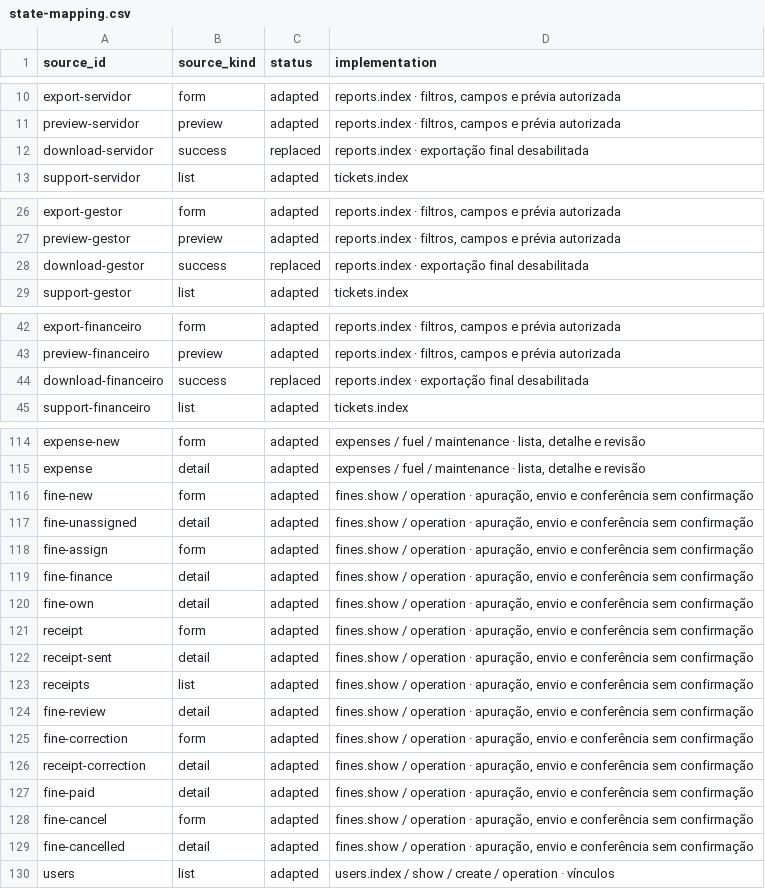
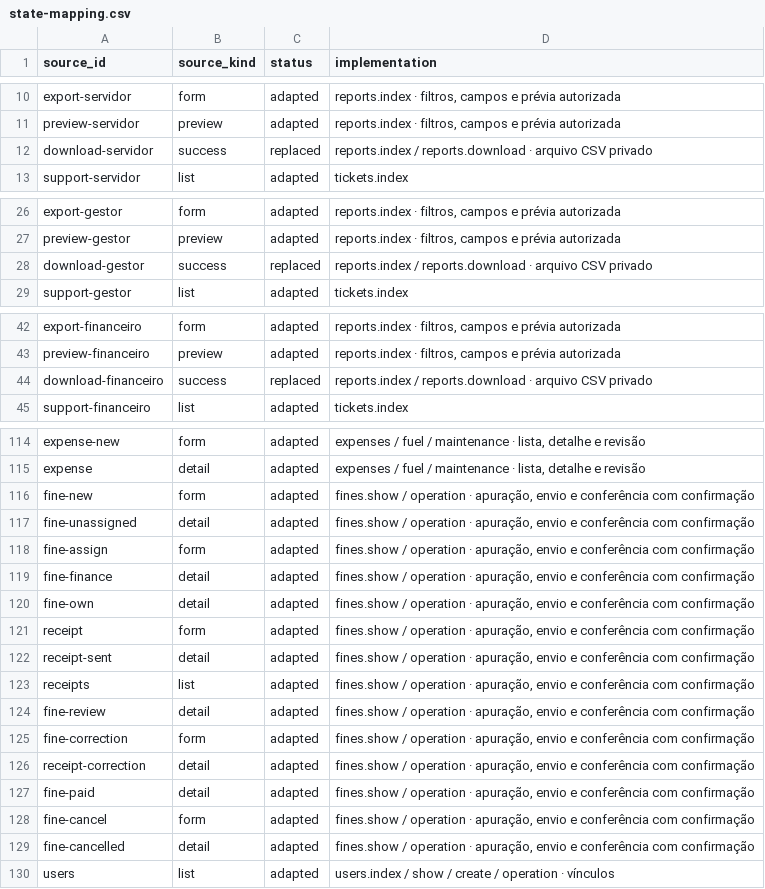
Before and after one commit to GuelPvH/Gestao_de_Veiculos, a CSV file: docs/state-mapping.csv, drawn as a sheet; only a part is shown, gaps mark what is left out; the diff covers the shown part only.

Commit message:
Documenta finalização, patch e limites da homologação
O que mudou: atualiza README e guias, registra SQL 1.0.1/patch/recuperação, matriz de operações e resultados exatos de MySQL, SMTP, Compose e navegador.
Por que: a documentação anterior descrevia confirmação e integração como indisponíveis e misturava resultados históricos com atuais.
Validação: revisão do diff, links/comandos conferidos e `git diff --check`; verificações listadas foram executadas na rodada local.
Limitação: CI GitHub e hospedagem dependem de conexão/autorização não disponíveis; módulos ainda sem cobertura estão discriminados.

```diff
--- a/docs/state-mapping.csv
+++ b/docs/state-mapping.csv
@@ -11,3 +11,3 @@ export-servidor,form,adapted,"reports.index · filtros, campos e prévia autoriz
 preview-servidor,preview,adapted,"reports.index · filtros, campos e prévia autorizada"
-download-servidor,success,replaced,reports.index · exportação final desabilitada
+download-servidor,success,replaced,reports.index / reports.download · arquivo CSV privado
 support-servidor,list,adapted,tickets.index
@@ -27,3 +27,3 @@ export-gestor,form,adapted,"reports.index · filtros, campos e prévia autorizad
 preview-gestor,preview,adapted,"reports.index · filtros, campos e prévia autorizada"
-download-gestor,success,replaced,reports.index · exportação final desabilitada
+download-gestor,success,replaced,reports.index / reports.download · arquivo CSV privado
 support-gestor,list,adapted,tickets.index
@@ -43,3 +43,3 @@ export-financeiro,form,adapted,"reports.index · filtros, campos e prévia autor
 preview-financeiro,preview,adapted,"reports.index · filtros, campos e prévia autorizada"
-download-financeiro,success,replaced,reports.index · exportação final desabilitada
+download-financeiro,success,replaced,reports.index / reports.download · arquivo CSV privado
 support-financeiro,list,adapted,tickets.index
@@ -115,16 +115,16 @@ expense-new,form,adapted,"expenses / fuel / maintenance · lista, detalhe e revi
 expense,detail,adapted,"expenses / fuel / maintenance · lista, detalhe e revisão"
-fine-new,form,adapted,"fines.show / operation · apuração, envio e conferência sem confirmação"
-fine-unassigned,detail,adapted,"fines.show / operation · apuração, envio e conferência sem confirmação"
-fine-assign,form,adapted,"fines.show / operation · apuração, envio e conferência sem confirmação"
-fine-finance,detail,adapted,"fines.show / operation · apuração, envio e conferência sem confirmação"
-fine-own,detail,adapted,"fines.show / operation · apuração, envio e conferência sem confirmação"
-receipt,form,adapted,"fines.show / operation · apuração, envio e conferência sem confirmação"
-receipt-sent,detail,adapted,"fines.show / operation · apuração, envio e conferência sem confirmação"
-receipts,list,adapted,"fines.show / operation · apuração, envio e conferência sem confirmação"
-fine-review,detail,adapted,"fines.show / operation · apuração, envio e conferência sem confirmação"
-fine-correction,form,adapted,"fines.show / operation · apuração, envio e conferência sem confirmação"
-receipt-correction,detail,adapted,"fines.show / operation · apuração, envio e conferência sem confirmação"
-fine-paid,detail,adapted,"fines.show / operation · apuração, envio e conferência sem confirmação"
-fine-cancel,form,adapted,"fines.show / operation · apuração, envio e conferência sem confirmação"
-fine-cancelled,detail,adapted,"fines.show / operation · apuração, envio e conferência sem confirmação"
+fine-new,form,adapted,"fines.show / operation · apuração, envio e conferência com confirmação"
+fine-unassigned,detail,adapted,"fines.show / operation · apuração, envio e conferência com confirmação"
+fine-assign,form,adapted,"fines.show / operation · apuração, envio e conferência com confirmação"
+fine-finance,detail,adapted,"fines.show / operation · apuração, envio e conferência com confirmação"
+fine-own,detail,adapted,"fines.show / operation · apuração, envio e conferência com confirmação"
+receipt,form,adapted,"fines.show / operation · apuração, envio e conferência com confirmação"
+receipt-sent,detail,adapted,"fines.show / operation · apuração, envio e conferência com confirmação"
+receipts,list,adapted,"fines.show / operation · apuração, envio e conferência com confirmação"
+fine-review,detail,adapted,"fines.show / operation · apuração, envio e conferência com confirmação"
+fine-correction,form,adapted,"fines.show / operation · apuração, envio e conferência com confirmação"
+receipt-correction,detail,adapted,"fines.show / operation · apuração, envio e conferência com confirmação"
+fine-paid,detail,adapted,"fines.show / operation · apuração, envio e conferência com confirmação"
+fine-cancel,form,adapted,"fines.show / operation · apuração, envio e conferência com confirmação"
+fine-cancelled,detail,adapted,"fines.show / operation · apuração, envio e conferência com confirmação"
 users,list,adapted,users.index / show / create / operation · vínculos
```
Also changed, not shown: 1 edited cell elsewhere in this file, 9 other files.
